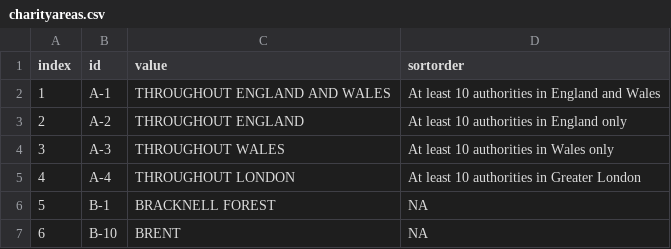
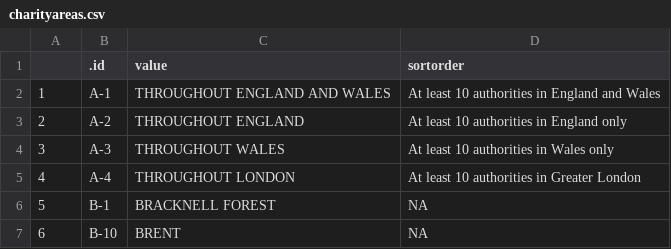
Before and after one commit to paulbradshaw/Rintro, a CSV file: rAPI/charities/charityareas.csv, drawn as a sheet; only a part is shown.

```diff
--- a/rAPI/charities/charityareas.csv
+++ b/rAPI/charities/charityareas.csv
@@ -1,2 +1,2 @@
-"index","id","value","sortorder"
+"",".id","value","sortorder"
 "1","A-1","THROUGHOUT ENGLAND AND WALES","At least 10 authorities in England and Wales"
```
Also changed, not shown: 7 other files.
